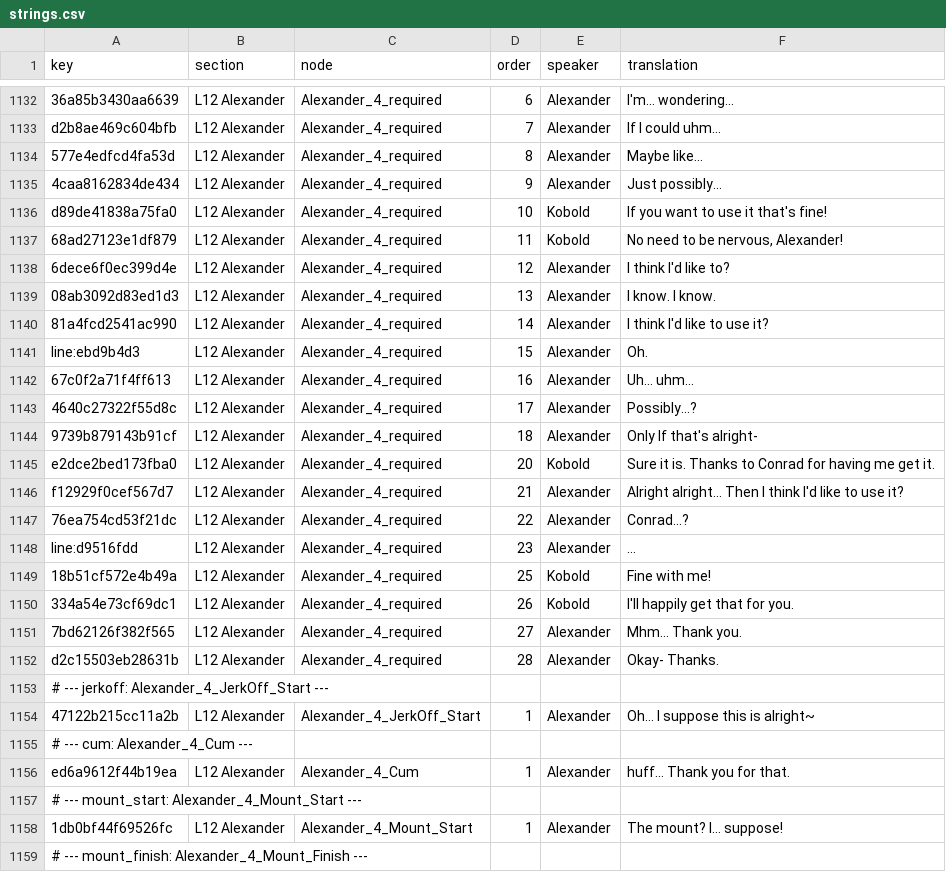
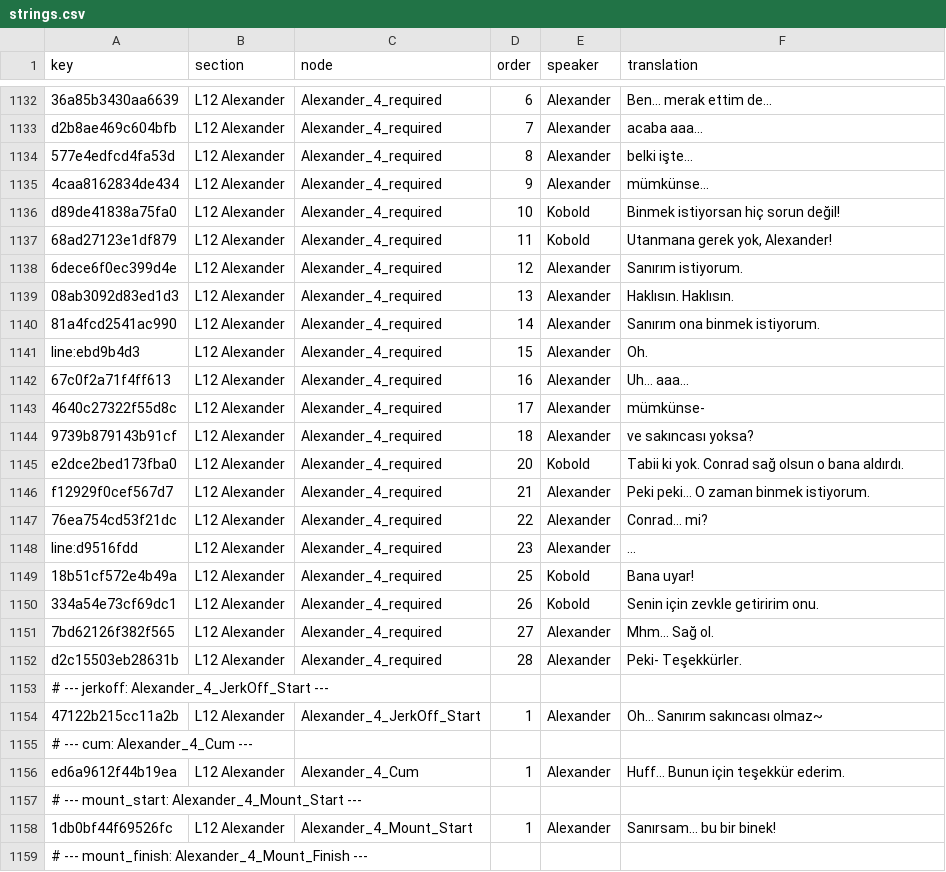
Before and after one commit to Darkbloodking00/dragnwash-localization-tr, a CSV file: Translations/tr/strings.csv, drawn as a sheet; only a part is shown, gaps mark what is left out; the diff covers the shown part only; the diff names each change by its address in the sheet, - before the commit and + after, or states it on an @@ line.

```diff
--- a/Translations/tr/strings.csv
+++ b/Translations/tr/strings.csv
-F1132 (translation): I'm... wondering...
+F1132 (translation): Ben... merak ettim de...
-F1133 (translation): If I could uhm...
+F1133 (translation): acaba aaa...
-F1134 (translation): Maybe like...
+F1134 (translation): belki işte...
-F1135 (translation): Just possibly...
+F1135 (translation): mümkünse...
-F1136 (translation): If you want to use it that's fine!
+F1136 (translation): Binmek istiyorsan hiç sorun değil!
-F1137 (translation): No need to be nervous, Alexander!
+F1137 (translation): Utanmana gerek yok, Alexander!
-F1138 (translation): I think I'd like to?
+F1138 (translation): Sanırım istiyorum.
-F1139 (translation): I know. I know.
+F1139 (translation): Haklısın. Haklısın.
-F1140 (translation): I think I'd like to use it?
+F1140 (translation): Sanırım ona binmek istiyorum.
-F1142 (translation): Uh... uhm...
+F1142 (translation): Uh... aaa...
-F1143 (translation): Possibly...?
+F1143 (translation): mümkünse-
-F1144 (translation): Only If that's alright-
+F1144 (translation): ve sakıncası yoksa?
-F1145 (translation): Sure it is. Thanks to Conrad for having me get it.
+F1145 (translation): Tabii ki yok. Conrad sağ olsun o bana aldırdı.
-F1146 (translation): Alright alright... Then I think I'd like to use it?
+F1146 (translation): Peki peki... O zaman binmek istiyorum.
-F1147 (translation): Conrad...?
+F1147 (translation): Conrad... mi?
-F1149 (translation): Fine with me!
+F1149 (translation): Bana uyar!
-F1150 (translation): I'll happily get that for you.
+F1150 (translation): Senin için zevkle getiririm onu.
-F1151 (translation): Mhm... Thank you.
+F1151 (translation): Mhm... Sağ ol.
-F1152 (translation): Okay- Thanks.
+F1152 (translation): Peki- Teşekkürler.
-F1154 (translation): Oh... I suppose this is alright~
+F1154 (translation): Oh... Sanırım sakıncası olmaz~
-F1156 (translation): huff... Thank you for that.
+F1156 (translation): Huff... Bunun için teşekkür ederim.
-F1158 (translation): The mount? I... suppose!
+F1158 (translation): Sanırsam... bu bir binek!
```
Also changed, not shown: 42 edited cells elsewhere in this file.
